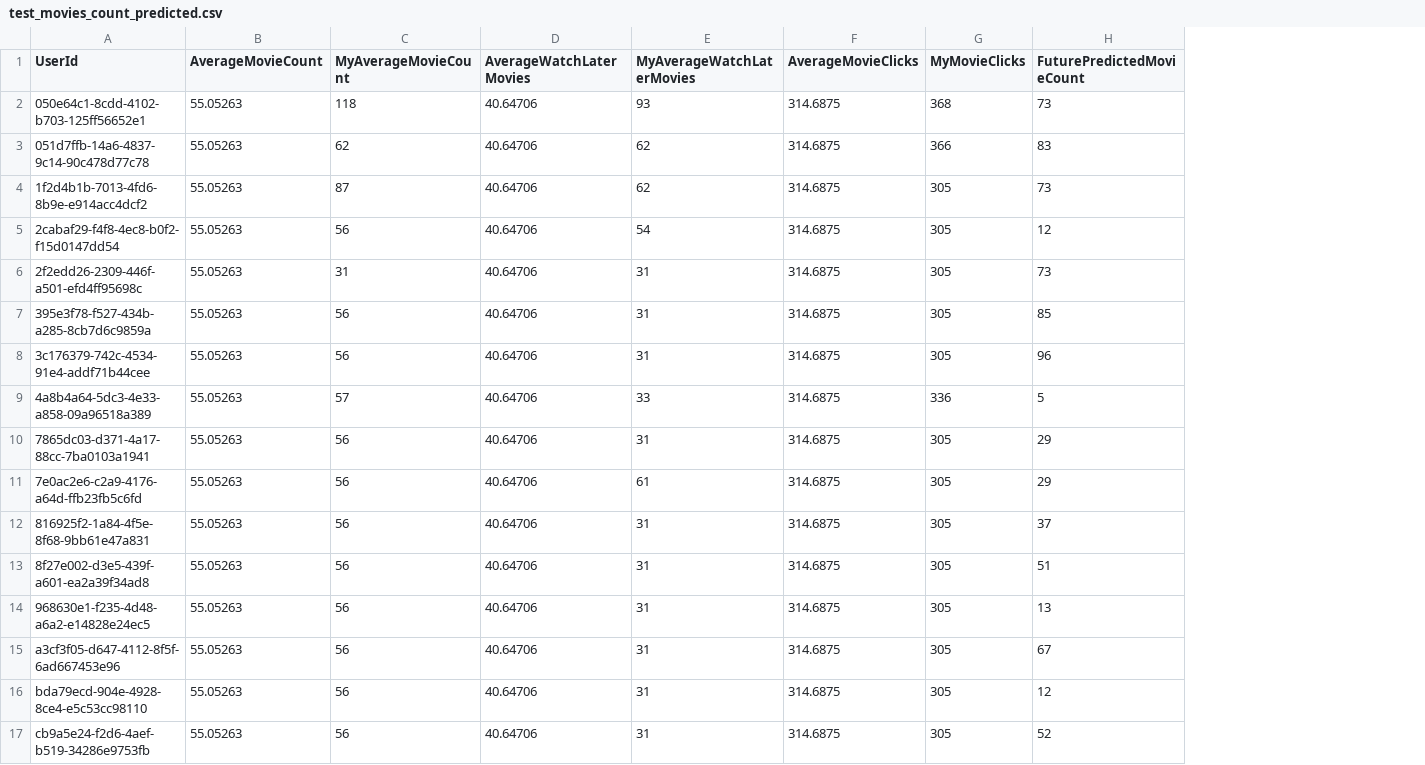
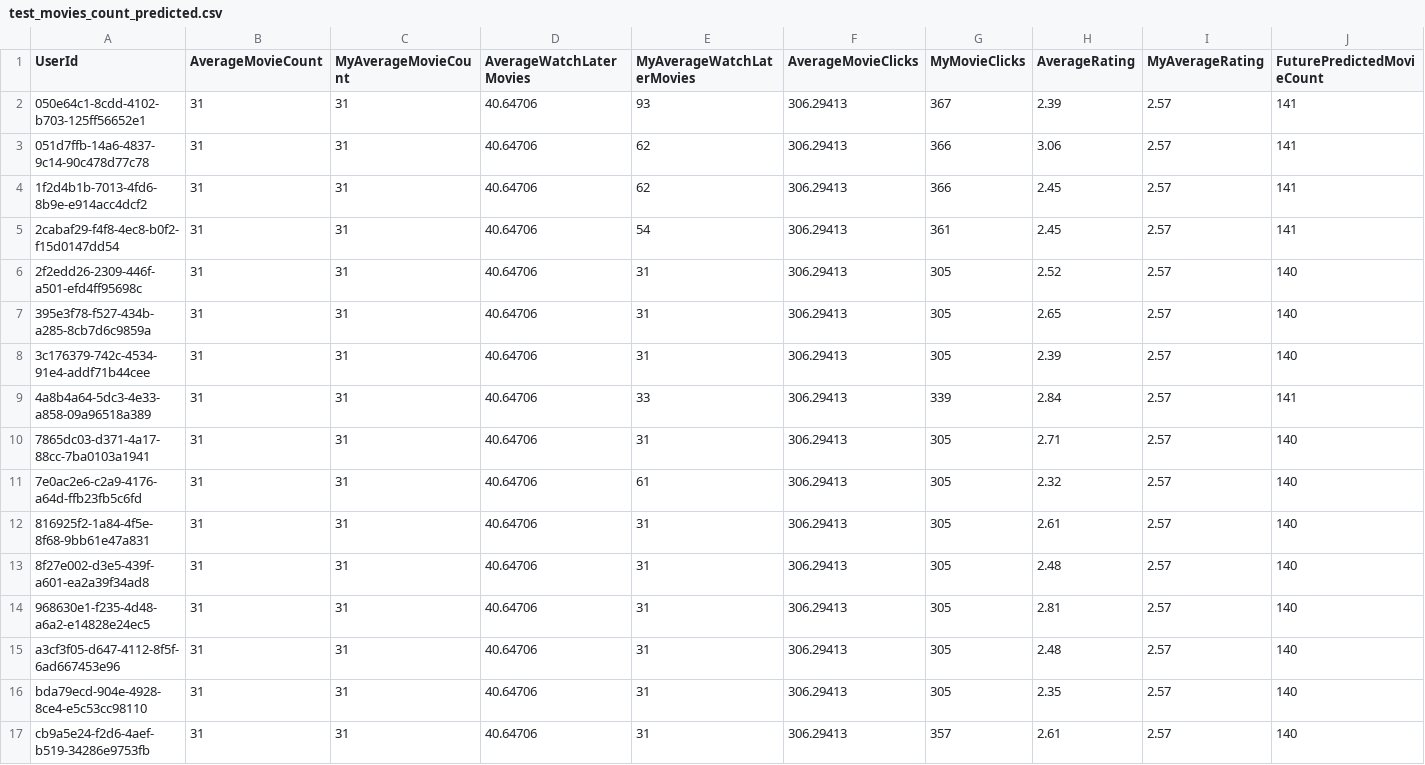
Before and after one commit to stancumihai/Licenta_2022-2023_Backend, a CSV file: Services/Files/Predicting/test_movies_count_predicted.csv, drawn as a sheet; only a part is shown; addresses are those after the commit; the diff covers the shown part only; the diff names each change by its address in the sheet, - before the commit and + after, or states it on an @@ line.

```diff
--- a/Services/Files/Predicting/test_movies_count_predicted.csv
+++ b/Services/Files/Predicting/test_movies_count_predicted.csv
+column H (AverageRating), rows 2-17: 2.39 | 3.06 | 2.45 | 2.45 | 2.52 | 2.65 | 2.39 | 2.84 | 2.71 | 2.32 | 2.61 | 2.48 | 2.81 | 2.48 | 2.35 | 2.61
+column I (MyAverageRating), rows 2-17: all 2.57
-B2:B17 (AverageMovieCount): 55.05263
+B2:B17 (AverageMovieCount): 31
-C2 (MyAverageMovieCount): 118
+C2 (MyAverageMovieCount): 31
-F2:F17 (AverageMovieClicks): 314.6875
+F2:F17 (AverageMovieClicks): 306.29413
-G2 (MyMovieClicks): 368
+G2 (MyMovieClicks): 367
-J2 (FuturePredictedMovieCount): 73
+J2 (FuturePredictedMovieCount): 141
-C3 (MyAverageMovieCount): 62
+C3 (MyAverageMovieCount): 31
-J3 (FuturePredictedMovieCount): 83
+J3 (FuturePredictedMovieCount): 141
-C4 (MyAverageMovieCount): 87
+C4 (MyAverageMovieCount): 31
-G4 (MyMovieClicks): 305
+G4 (MyMovieClicks): 366
-J4 (FuturePredictedMovieCount): 73
+J4 (FuturePredictedMovieCount): 141
-C5 (MyAverageMovieCount): 56
+C5 (MyAverageMovieCount): 31
-G5 (MyMovieClicks): 305
+G5 (MyMovieClicks): 361
-J5 (FuturePredictedMovieCount): 12
+J5 (FuturePredictedMovieCount): 141
-J6 (FuturePredictedMovieCount): 73
+J6 (FuturePredictedMovieCount): 140
-C7:C8 (MyAverageMovieCount): 56
+C7:C8 (MyAverageMovieCount): 31
-J7 (FuturePredictedMovieCount): 85
+J7 (FuturePredictedMovieCount): 140
-J8 (FuturePredictedMovieCount): 96
+J8 (FuturePredictedMovieCount): 140
-C9 (MyAverageMovieCount): 57
+C9 (MyAverageMovieCount): 31
-G9 (MyMovieClicks): 336
+G9 (MyMovieClicks): 339
-J9 (FuturePredictedMovieCount): 5
+J9 (FuturePredictedMovieCount): 141
-C10:C17 (MyAverageMovieCount): 56
+C10:C17 (MyAverageMovieCount): 31
-J10:J11 (FuturePredictedMovieCount): 29
+J10:J11 (FuturePredictedMovieCount): 140
-J12 (FuturePredictedMovieCount): 37
+J12 (FuturePredictedMovieCount): 140
-J13 (FuturePredictedMovieCount): 51
+J13 (FuturePredictedMovieCount): 140
-J14 (FuturePredictedMovieCount): 13
+J14 (FuturePredictedMovieCount): 140
-J15 (FuturePredictedMovieCount): 67
+J15 (FuturePredictedMovieCount): 140
-J16 (FuturePredictedMovieCount): 12
+J16 (FuturePredictedMovieCount): 140
-G17 (MyMovieClicks): 305
+G17 (MyMovieClicks): 357
-J17 (FuturePredictedMovieCount): 52
+J17 (FuturePredictedMovieCount): 140
```
Also changed, not shown: 12 edited cells elsewhere in this file, Services/Files/Predicting/test_movies_runtimes_predicted.csv, 54 other files.
